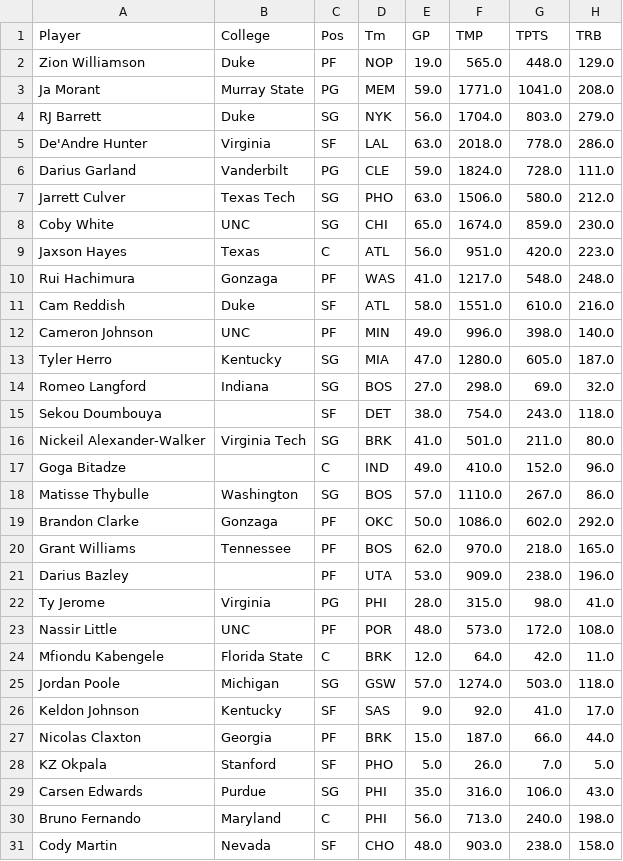
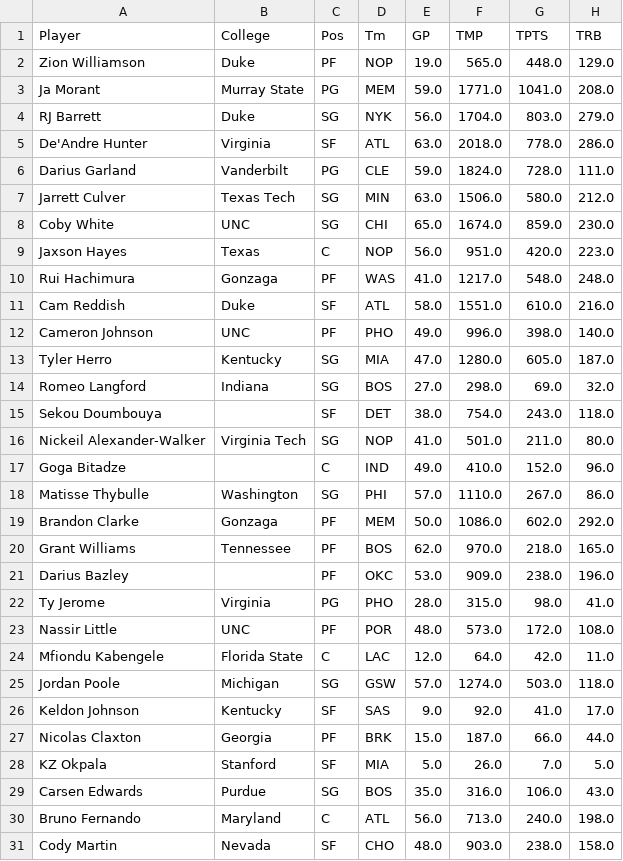
Before and after one commit to vishaldubey01/NBAanalysis, a CSV file: data/NBArookies2020.csv (was data/NBArookies2019.csv), drawn as a sheet; only a part is shown; the diff covers the shown part only; the diff names each change by its address in the sheet, - before the commit and + after, or states it on an @@ line.

```diff
--- a/data/NBArookies2019.csv
+++ b/data/NBArookies2020.csv
-D5 (Tm): LAL
+D5 (Tm): ATL
-D7 (Tm): PHO
+D7 (Tm): MIN
-D9 (Tm): ATL
+D9 (Tm): NOP
-D12 (Tm): MIN
+D12 (Tm): PHO
-D16 (Tm): BRK
+D16 (Tm): NOP
-D18 (Tm): BOS
+D18 (Tm): PHI
-D19 (Tm): OKC
+D19 (Tm): MEM
-D21 (Tm): UTA
+D21 (Tm): OKC
-D22 (Tm): PHI
+D22 (Tm): PHO
-D24 (Tm): BRK
+D24 (Tm): LAC
-D28 (Tm): PHO
+D28 (Tm): MIA
-D29 (Tm): PHI
+D29 (Tm): BOS
-D30 (Tm): PHI
+D30 (Tm): ATL
```
Also changed, not shown: 3 edited cells elsewhere in this file, 4 other files.
